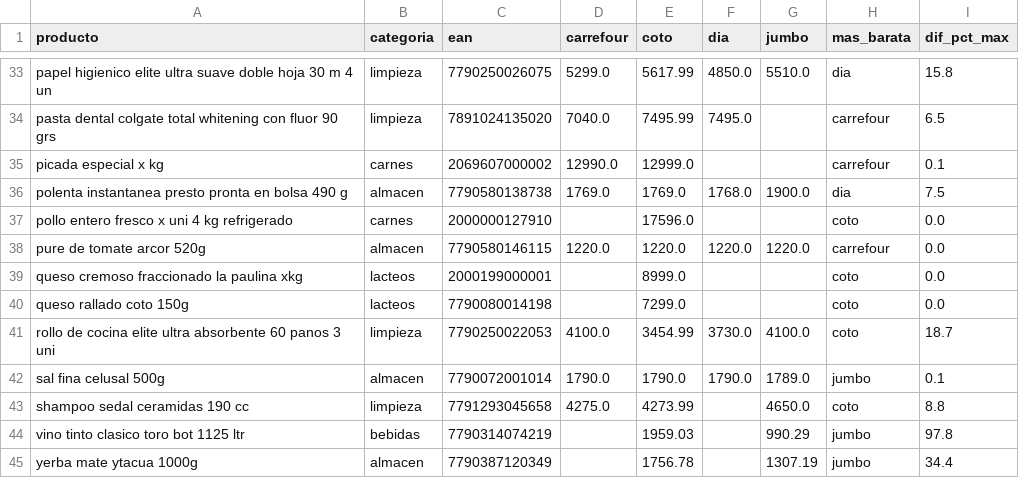
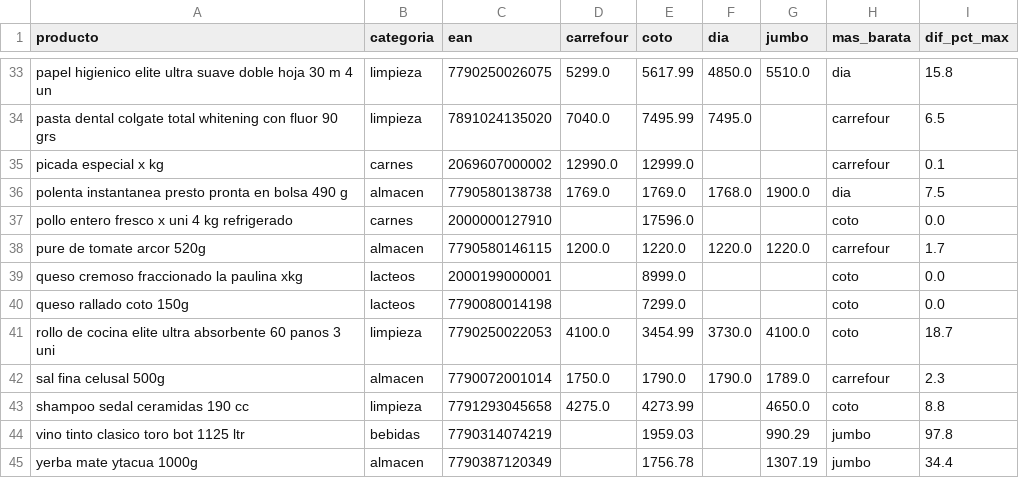
Before and after one commit to licgermancardenas-crypto/precios_argentina2026, a CSV file: data/public/comparador.csv, drawn as a sheet; only a part is shown, gaps mark what is left out.

```diff
--- a/data/public/comparador.csv
+++ b/data/public/comparador.csv
@@ -37,3 +37,3 @@ polenta instantanea presto pronta en bolsa 490 g,almacen,7790580138738,1769.0,17
 pollo entero fresco x uni 4 kg refrigerado,carnes,2000000127910,,17596.0,,,coto,0.0
-pure de tomate arcor 520g,almacen,7790580146115,1220.0,1220.0,1220.0,1220.0,carrefour,0.0
+pure de tomate arcor 520g,almacen,7790580146115,1200.0,1220.0,1220.0,1220.0,carrefour,1.7
 queso cremoso fraccionado la paulina xkg,lacteos,2000199000001,,8999.0,,,coto,0.0
@@ -41,3 +41,3 @@ queso rallado coto 150g,lacteos,7790080014198,,7299.0,,,coto,0.0
 rollo de cocina elite ultra absorbente 60 panos 3 uni,limpieza,7790250022053,4100.0,3454.99,3730.0,4100.0,coto,18.7
-sal fina celusal 500g,almacen,7790072001014,1790.0,1790.0,1790.0,1789.0,jumbo,0.1
+sal fina celusal 500g,almacen,7790072001014,1750.0,1790.0,1790.0,1789.0,carrefour,2.3
 shampoo sedal ceramidas 190 cc,limpieza,7791293045658,4275.0,4273.99,,4650.0,coto,8.8
```
Also changed, not shown: data/public/indice_canasta.csv, data/public/regresores.csv, 12 other files.
